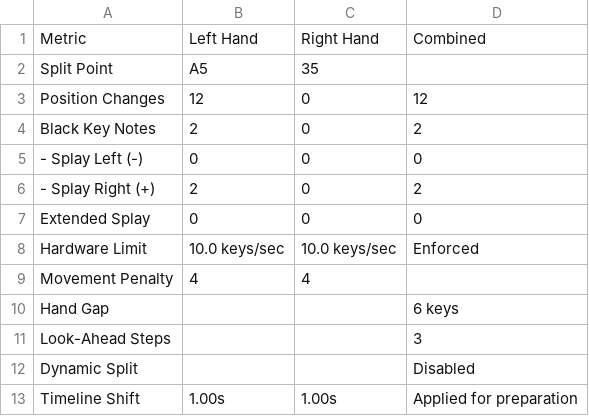
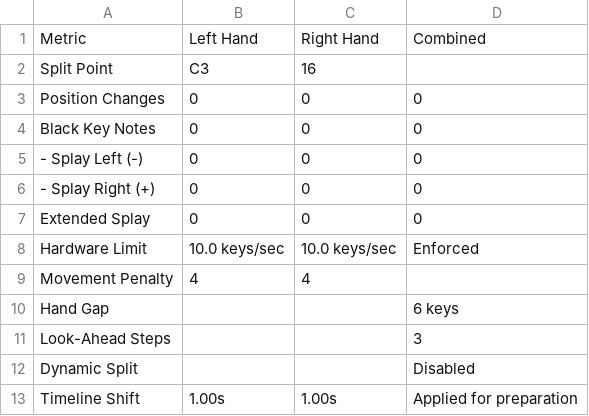
Before and after one commit to Piano-Hand-Archive/Piano-Hand-Algorithms, a CSV file: outputs/fingering_summary.csv, drawn as a sheet.

```diff
--- a/outputs/fingering_summary.csv
+++ b/outputs/fingering_summary.csv
@@ -1,7 +1,7 @@
 Metric,Left Hand,Right Hand,Combined
-Split Point,A5,35,
-Position Changes,12,0,12
-Black Key Notes,2,0,2
+Split Point,C3,16,
+Position Changes,0,0,0
+Black Key Notes,0,0,0
   - Splay Left (-),0,0,0
-  - Splay Right (+),2,0,2
+  - Splay Right (+),0,0,0
 Extended Splay,0,0,0
```
Also changed, not shown: outputs/fingering_plan.csv, outputs/timed_steps.csv, 3 other files.
